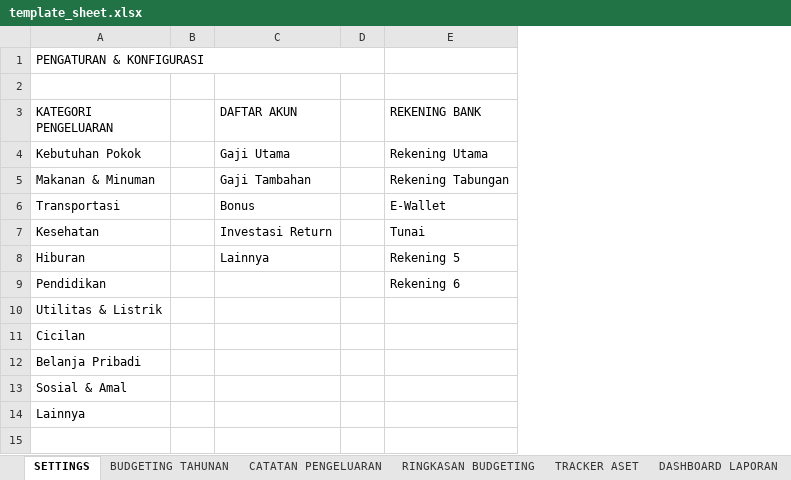
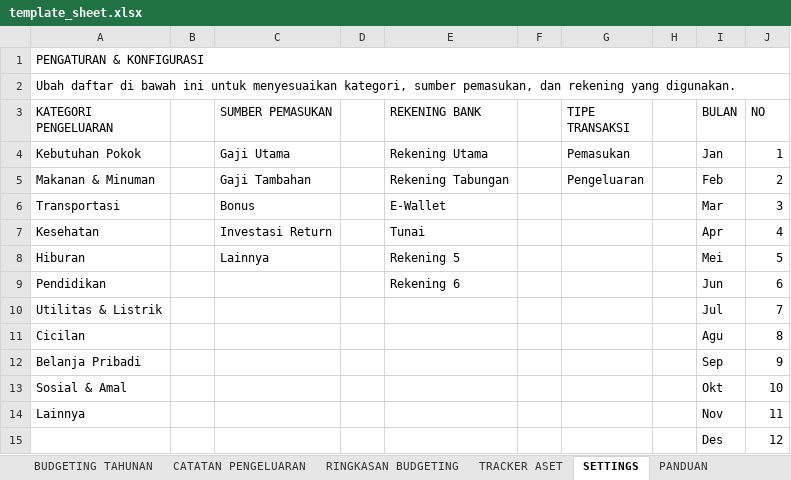
Before and after one commit to alfn3/moneytrack, an Excel workbook: android/app/src/main/assets/template_sheet.xlsx, sheet SETTINGS, drawn as a sheet; values as stored, in another font and other column widths than the file's, no cell formats; removed rows and columns are numbered as before the commit, all else as after; the diff names each change by its address in the sheet, - before the commit and + after, or states it on an @@ line.

```diff
--- a/android/app/src/main/assets/template_sheet.xlsx (sheet SETTINGS)
+++ b/android/app/src/main/assets/template_sheet.xlsx (sheet SETTINGS)
@@ sheet tab order changed: BUDGETING TAHUNAN | CATATAN PENGELUARAN | RINGKASAN BUDGETING | TRACKER ASET | SETTINGS | PANDUAN @@
+column F, empty
+column G (TIPE TRANSAKSI), rows 4-5: Pemasukan | Pengeluaran
+column H, empty
+column I (BULAN), rows 4-14: Jan | Feb | Mar | Apr | Mei | Jun | Jul | Agu | Sep | Okt | Nov
+column J (NO), rows 4-14: 1 | 2 | 3 | 4 | 5 | 6 | 7 | 8 | 9 | 10 | 11
-A1:D1 merged
+A1:J1 merged
-A2 (KATEGORI PENGELUARAN): (empty)
+A2 (KATEGORI PENGELUARAN): Ubah daftar di bawah ini untuk menyesuaikan kategori, sumber pemasukan, dan rekening yang digunakan.
+A2:J2 merged
-C3: DAFTAR AKUN
+C3: SUMBER PEMASUKAN
+row 15:  |  |  |  |  |  |  |  | Des | 12
```
Also changed, not shown: sheet CATATAN PENGELUARAN, sheet BUDGETING TAHUNAN, sheet DASHBOARD LAPORAN, sheet RINGKASAN BUDGETING, sheet TRACKER ASET, sheet PANDUAN, cell formats, 55 other files.
